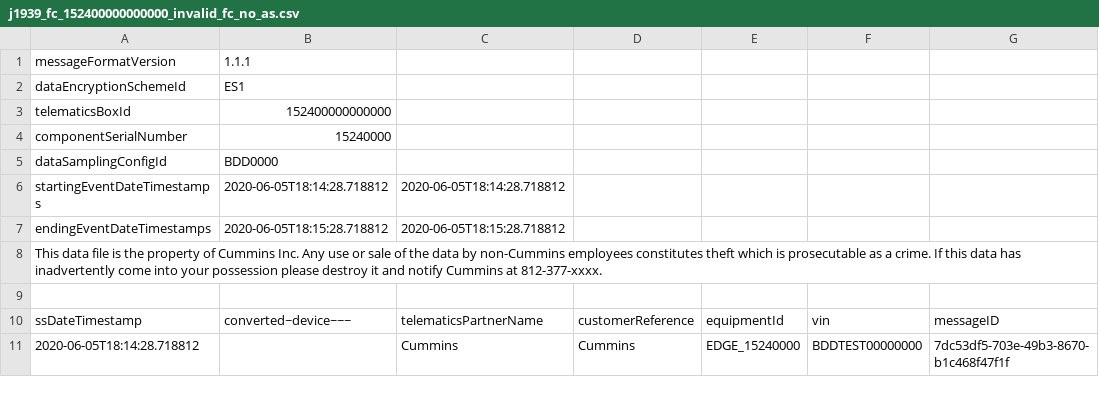
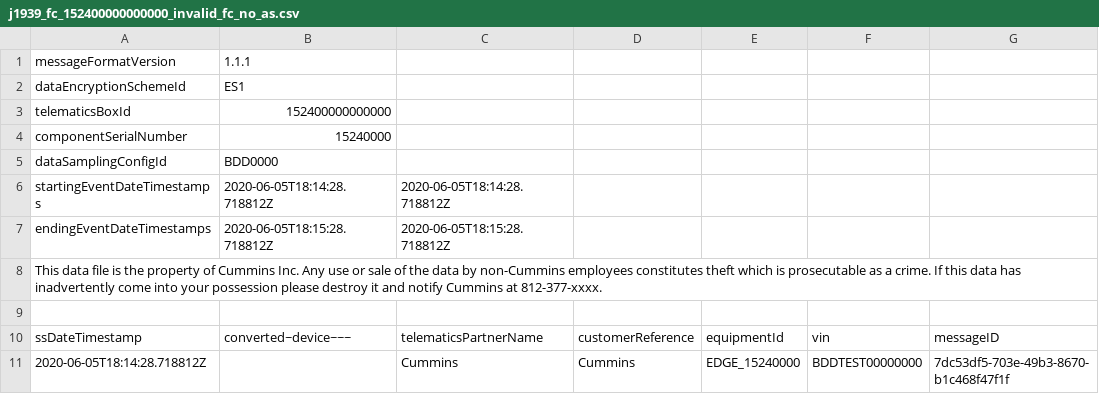
Before and after one commit to arijit1joy/test, a CSV file: EDGE-J1939-BDD/file_handler/csv_files/j1939_fc_152400000000000_invalid_fc_no_as.csv, drawn as a sheet; only a part is shown; the diff names each change by its address in the sheet, - before the commit and + after, or states it on an @@ line.

```diff
--- a/EDGE-J1939-BDD/file_handler/csv_files/j1939_fc_152400000000000_invalid_fc_no_as.csv
+++ b/EDGE-J1939-BDD/file_handler/csv_files/j1939_fc_152400000000000_invalid_fc_no_as.csv
-B6 (1.1.1): 2020-06-05T18:14:28.718812
+B6 (1.1.1): 2020-06-05T18:14:28.718812Z
-C6: 2020-06-05T18:14:28.718812
+C6: 2020-06-05T18:14:28.718812Z
-B7 (1.1.1): 2020-06-05T18:15:28.718812
+B7 (1.1.1): 2020-06-05T18:15:28.718812Z
-C7: 2020-06-05T18:15:28.718812
+C7: 2020-06-05T18:15:28.718812Z
-A11 (messageFormatVersion): 2020-06-05T18:14:28.718812
+A11 (messageFormatVersion): 2020-06-05T18:14:28.718812Z
```
Also changed, not shown: EDGE-J1939-BDD/file_handler/csv_files/j1939_fc_152400000000000_invalid_fc_no_device_id.csv, EDGE-J1939-BDD/file_handler/csv_files/j1939_fc_152400000000000_valid_fc.csv, 23 other files.
